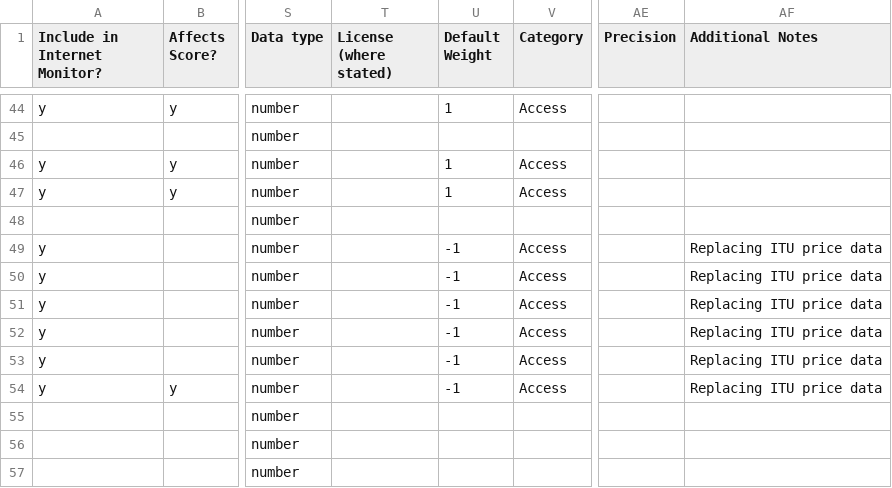
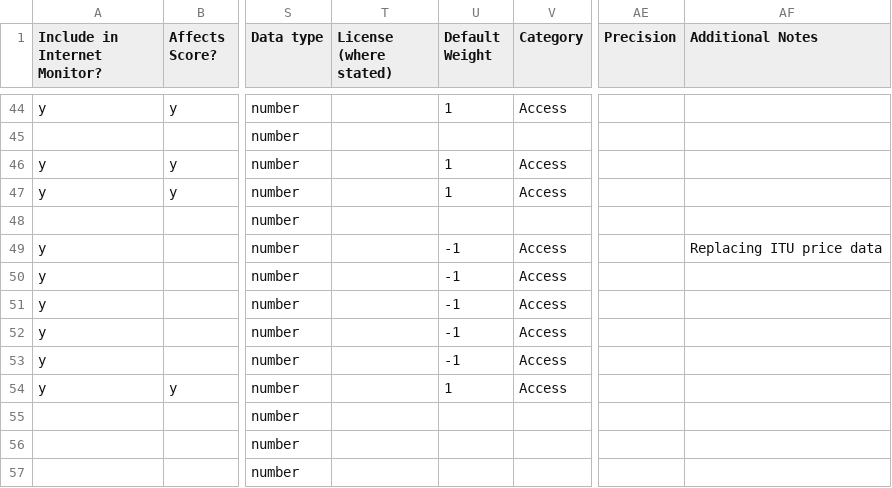
Before and after one commit to berkmancenter/internet_monitor, a CSV file: db/sources.csv, drawn as a sheet; only a part is shown, gaps mark what is left out; the diff names each change by its address in the sheet, - before the commit and + after, or states it on an @@ line.

Commit message:
#8502 - fix google pricing indicator affecting score, it's getting flipped too many times

```diff
--- a/db/sources.csv
+++ b/db/sources.csv
-AF50:AF54 (Additional Notes): Replacing ITU price data
+AF50:AF54 (Additional Notes): (empty)
-U54 (Default Weight): -1
+U54 (Default Weight): 1
```
